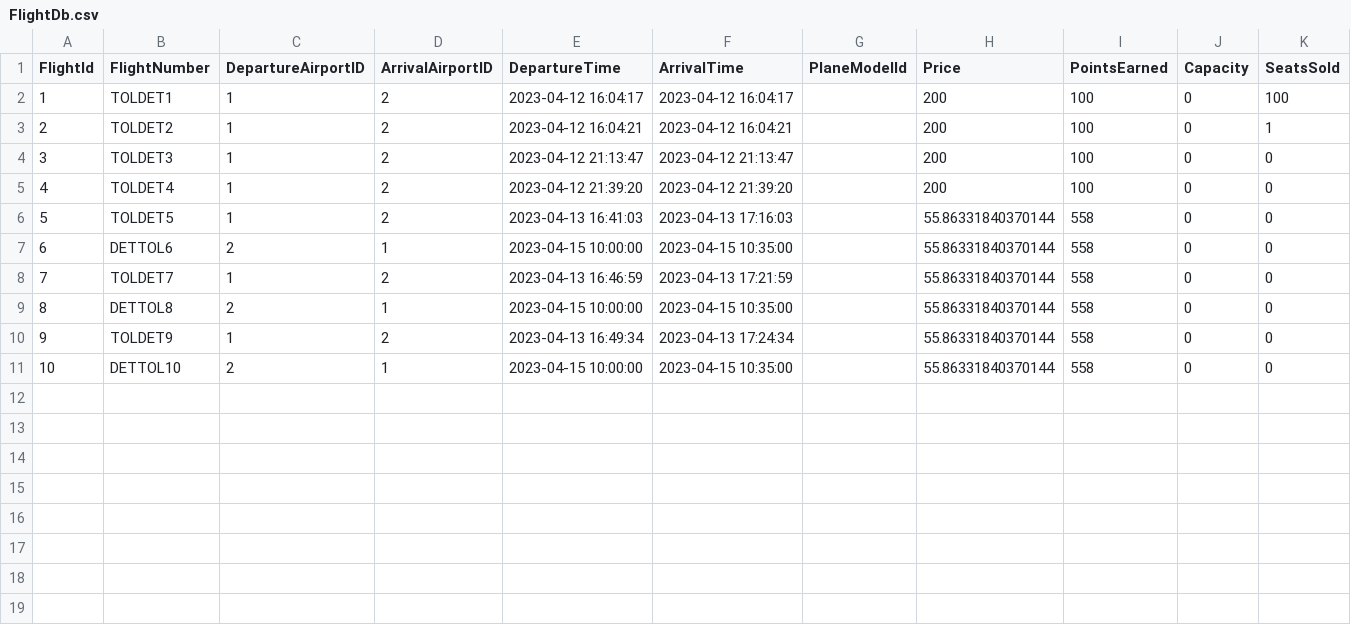
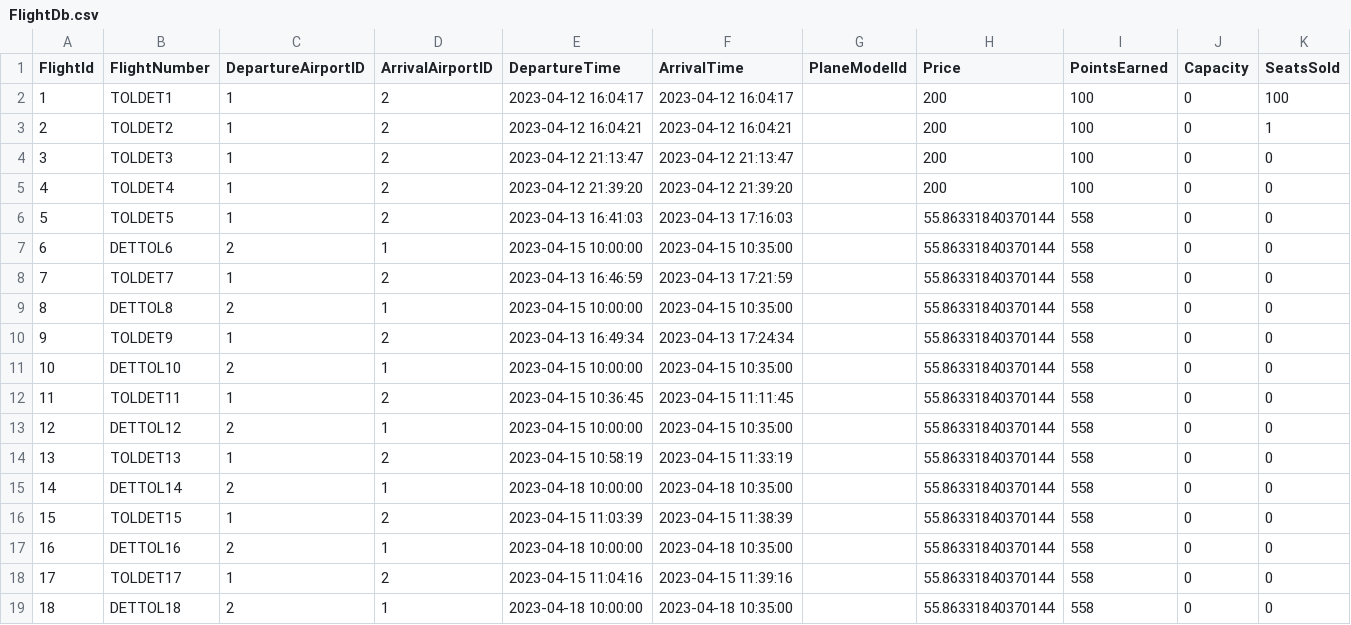
Before and after one commit to pohlman24/Airline-Management-Software, a CSV file: Airline Software/Tables/FlightDb.csv, drawn as a sheet; the diff names each change by its address in the sheet, - before the commit and + after, or states it on an @@ line.

```diff
--- a/Airline Software/Tables/FlightDb.csv
+++ b/Airline Software/Tables/FlightDb.csv
+row 12: 11 | TOLDET11 | 1 | 2 | 2023-04-15 10:36:45 | 2023-04-15 11:11:45 |  | 55.86331840370144 | 558 | 0 | 0
+row 13: 12 | DETTOL12 | 2 | 1 | 2023-04-15 10:00:00 | 2023-04-15 10:35:00 |  | 55.86331840370144 | 558 | 0 | 0
+row 14: 13 | TOLDET13 | 1 | 2 | 2023-04-15 10:58:19 | 2023-04-15 11:33:19 |  | 55.86331840370144 | 558 | 0 | 0
+row 15: 14 | DETTOL14 | 2 | 1 | 2023-04-18 10:00:00 | 2023-04-18 10:35:00 |  | 55.86331840370144 | 558 | 0 | 0
+row 16: 15 | TOLDET15 | 1 | 2 | 2023-04-15 11:03:39 | 2023-04-15 11:38:39 |  | 55.86331840370144 | 558 | 0 | 0
+row 17: 16 | DETTOL16 | 2 | 1 | 2023-04-18 10:00:00 | 2023-04-18 10:35:00 |  | 55.86331840370144 | 558 | 0 | 0
+row 18: 17 | TOLDET17 | 1 | 2 | 2023-04-15 11:04:16 | 2023-04-15 11:39:16 |  | 55.86331840370144 | 558 | 0 | 0
+row 19: 18 | DETTOL18 | 2 | 1 | 2023-04-18 10:00:00 | 2023-04-18 10:35:00 |  | 55.86331840370144 | 558 | 0 | 0
```
Also changed, not shown: Airline Software/Tables/BoardingPassDb.csv, Airline Software/Tables/CustomerDb.csv, 10 other files.
